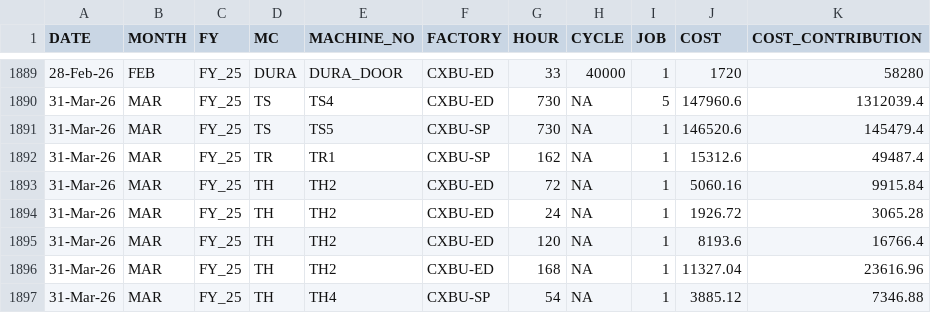
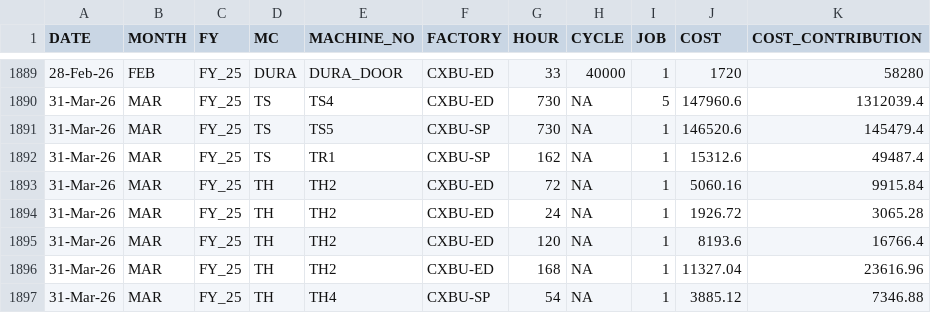
Before and after one commit to JirawatSuwannasit/Monthly-Report-Dashboard, a CSV file: Cost saving database.csv, drawn as a sheet; only a part is shown, gaps mark what is left out.

Commit message:
Update Cost saving database.csv

```diff
--- a/Cost saving database.csv
+++ b/Cost saving database.csv
@@ -1891,3 +1891,3 @@
 31-Mar-26,MAR,FY_25,TS,TS5,CXBU-SP,730,NA,1,146520.6,145479.4
-31-Mar-26,MAR,FY_25,TR,TR1,CXBU-SP,162,NA,1,15312.6,49487.4
+31-Mar-26,MAR,FY_25,TS,TR1,CXBU-SP,162,NA,1,15312.6,49487.4
 31-Mar-26,MAR,FY_25,TH,TH2,CXBU-ED,72,NA,1,5060.16,9915.84
```
